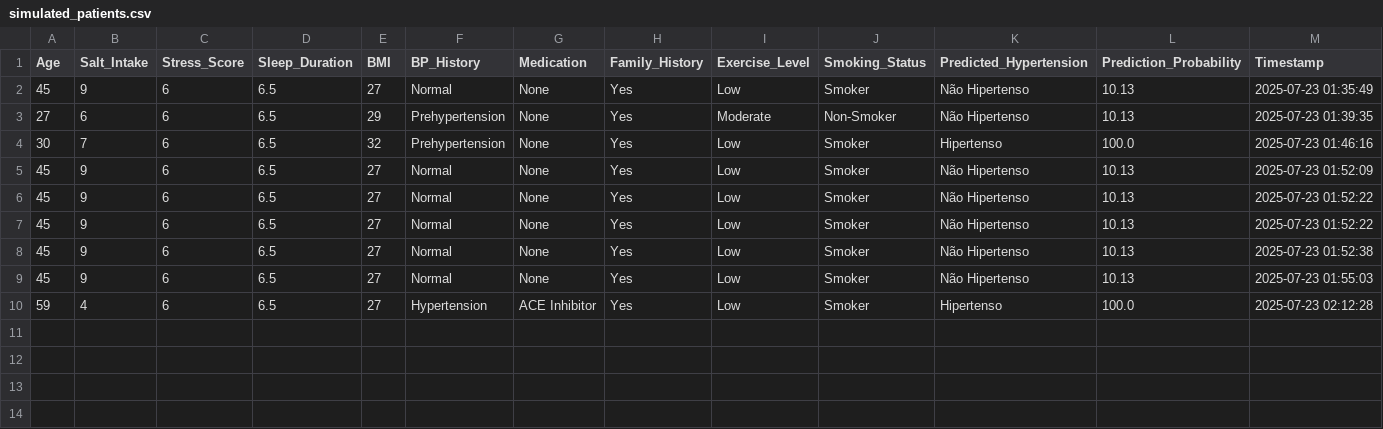
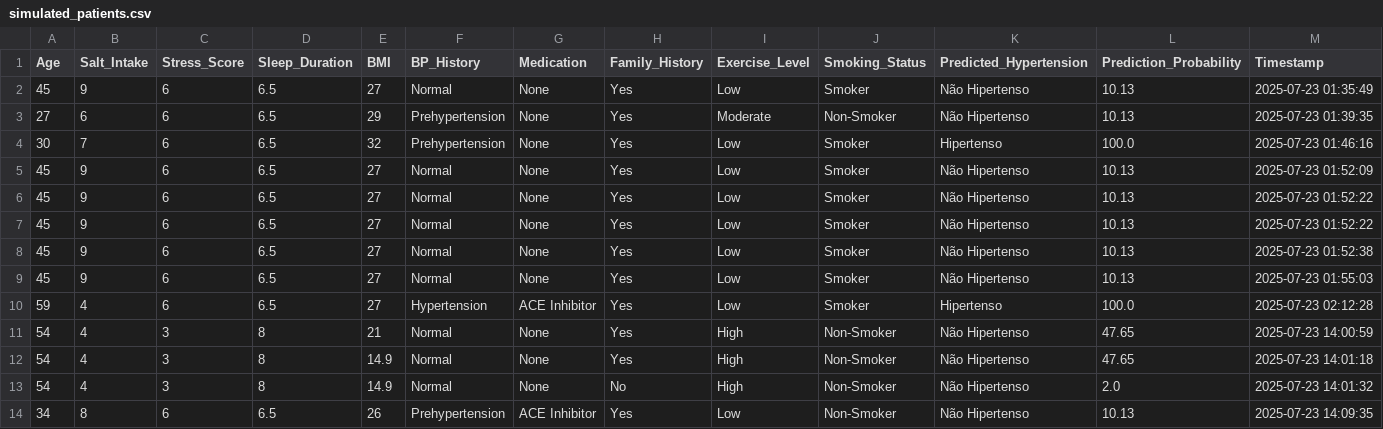
Before and after one commit to RafaelNascimento26/dash-hipertensao, a CSV file: simulated_patients.csv, drawn as a sheet; the diff names each change by its address in the sheet, - before the commit and + after, or states it on an @@ line.

```diff
--- a/simulated_patients.csv
+++ b/simulated_patients.csv
+row 11: 54 | 4 | 3 | 8 | 21 | Normal | None | Yes | High | Non-Smoker | Não Hipertenso | 47.65 | 2025-07-23 14:00:59
+row 12: 54 | 4 | 3 | 8 | 14.9 | Normal | None | Yes | High | Non-Smoker | Não Hipertenso | 47.65 | 2025-07-23 14:01:18
+row 13: 54 | 4 | 3 | 8 | 14.9 | Normal | None | No | High | Non-Smoker | Não Hipertenso | 2.0 | 2025-07-23 14:01:32
+row 14: 34 | 8 | 6 | 6.5 | 26 | Prehypertension | ACE Inhibitor | Yes | Low | Non-Smoker | Não Hipertenso | 10.13 | 2025-07-23 14:09:35
```
Also changed, not shown: 3 other files.
